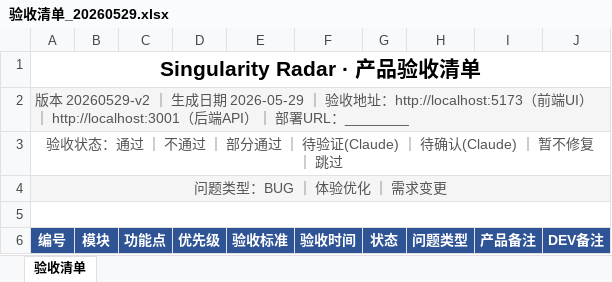
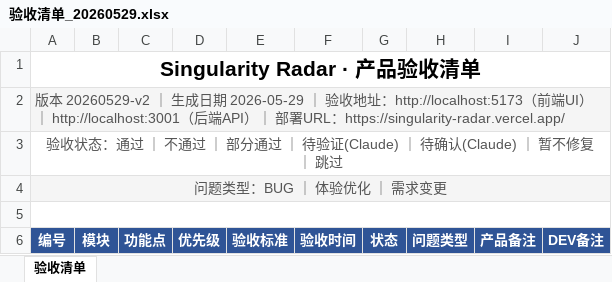
Before and after one commit to Miko-PM/singularity-radar, an Excel workbook: docs/验收清单_20260529.xlsx, sheet 验收清单, drawn as a sheet; only a part is shown; values as stored, in another font and other column widths than the file's, no borders; table styles not drawn; the diff names each change by its address in the sheet, - before the commit and + after, or states it on an @@ line.

```diff
--- a/docs/验收清单_20260529.xlsx (sheet 验收清单)
+++ b/docs/验收清单_20260529.xlsx (sheet 验收清单)
-A2 (编号): …URL：________
+A2 (编号): …URL：https://singularity-radar.vercel.app/
```
Also changed, not shown: 12 other files.
